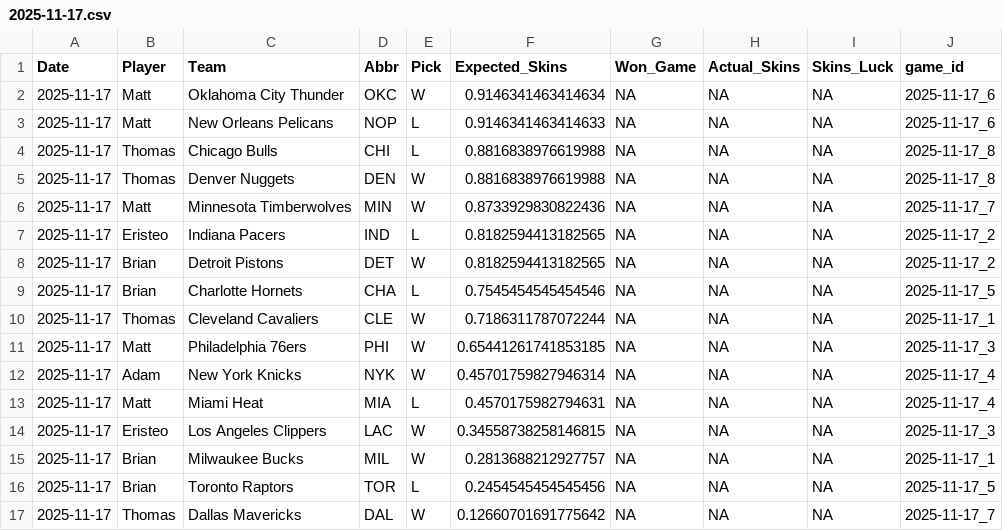
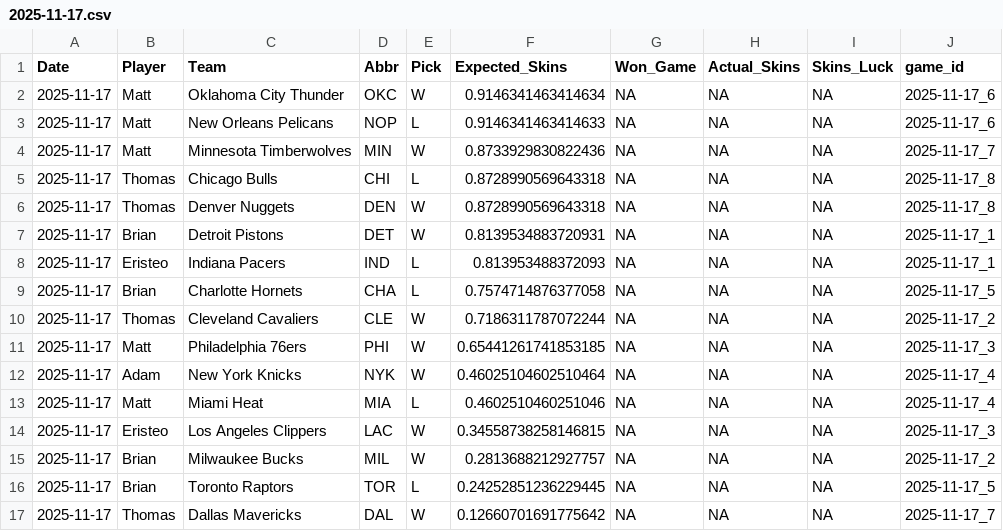
Before and after one commit to ejperez2/Daily-Skins-Matchups, a CSV file: skins_history/2025-11-17.csv, drawn as a sheet.

```diff
--- a/skins_history/2025-11-17.csv
+++ b/skins_history/2025-11-17.csv
@@ -3,15 +3,15 @@ Date,Player,Team,Abbr,Pick,Expected_Skins,Won_Game,Actual_Skins,Skins_Luck,game_
 2025-11-17,Matt,New Orleans Pelicans,NOP,L,0.9146341463414633,NA,NA,NA,2025-11-17_6
-2025-11-17,Thomas,Chicago Bulls,CHI,L,0.8816838976619988,NA,NA,NA,2025-11-17_8
-2025-11-17,Thomas,Denver Nuggets,DEN,W,0.8816838976619988,NA,NA,NA,2025-11-17_8
 2025-11-17,Matt,Minnesota Timberwolves,MIN,W,0.8733929830822436,NA,NA,NA,2025-11-17_7
-2025-11-17,Eristeo,Indiana Pacers,IND,L,0.8182594413182565,NA,NA,NA,2025-11-17_2
-2025-11-17,Brian,Detroit Pistons,DET,W,0.8182594413182565,NA,NA,NA,2025-11-17_2
-2025-11-17,Brian,Charlotte Hornets,CHA,L,0.7545454545454546,NA,NA,NA,2025-11-17_5
-2025-11-17,Thomas,Cleveland Cavaliers,CLE,W,0.7186311787072244,NA,NA,NA,2025-11-17_1
+2025-11-17,Thomas,Chicago Bulls,CHI,L,0.8728990569643318,NA,NA,NA,2025-11-17_8
+2025-11-17,Thomas,Denver Nuggets,DEN,W,0.8728990569643318,NA,NA,NA,2025-11-17_8
+2025-11-17,Brian,Detroit Pistons,DET,W,0.8139534883720931,NA,NA,NA,2025-11-17_1
+2025-11-17,Eristeo,Indiana Pacers,IND,L,0.813953488372093,NA,NA,NA,2025-11-17_1
+2025-11-17,Brian,Charlotte Hornets,CHA,L,0.7574714876377058,NA,NA,NA,2025-11-17_5
+2025-11-17,Thomas,Cleveland Cavaliers,CLE,W,0.7186311787072244,NA,NA,NA,2025-11-17_2
 2025-11-17,Matt,Philadelphia 76ers,PHI,W,0.65441261741853185,NA,NA,NA,2025-11-17_3
-2025-11-17,Adam,New York Knicks,NYK,W,0.45701759827946314,NA,NA,NA,2025-11-17_4
-2025-11-17,Matt,Miami Heat,MIA,L,0.4570175982794631,NA,NA,NA,2025-11-17_4
+2025-11-17,Adam,New York Knicks,NYK,W,0.46025104602510464,NA,NA,NA,2025-11-17_4
+2025-11-17,Matt,Miami Heat,MIA,L,0.4602510460251046,NA,NA,NA,2025-11-17_4
 2025-11-17,Eristeo,Los Angeles Clippers,LAC,W,0.34558738258146815,NA,NA,NA,2025-11-17_3
-2025-11-17,Brian,Milwaukee Bucks,MIL,W,0.2813688212927757,NA,NA,NA,2025-11-17_1
-2025-11-17,Brian,Toronto Raptors,TOR,L,0.2454545454545456,NA,NA,NA,2025-11-17_5
+2025-11-17,Brian,Milwaukee Bucks,MIL,W,0.2813688212927757,NA,NA,NA,2025-11-17_2
+2025-11-17,Brian,Toronto Raptors,TOR,L,0.24252851236229445,NA,NA,NA,2025-11-17_5
 2025-11-17,Thomas,Dallas Mavericks,DAL,W,0.12660701691775642,NA,NA,NA,2025-11-17_7
```
